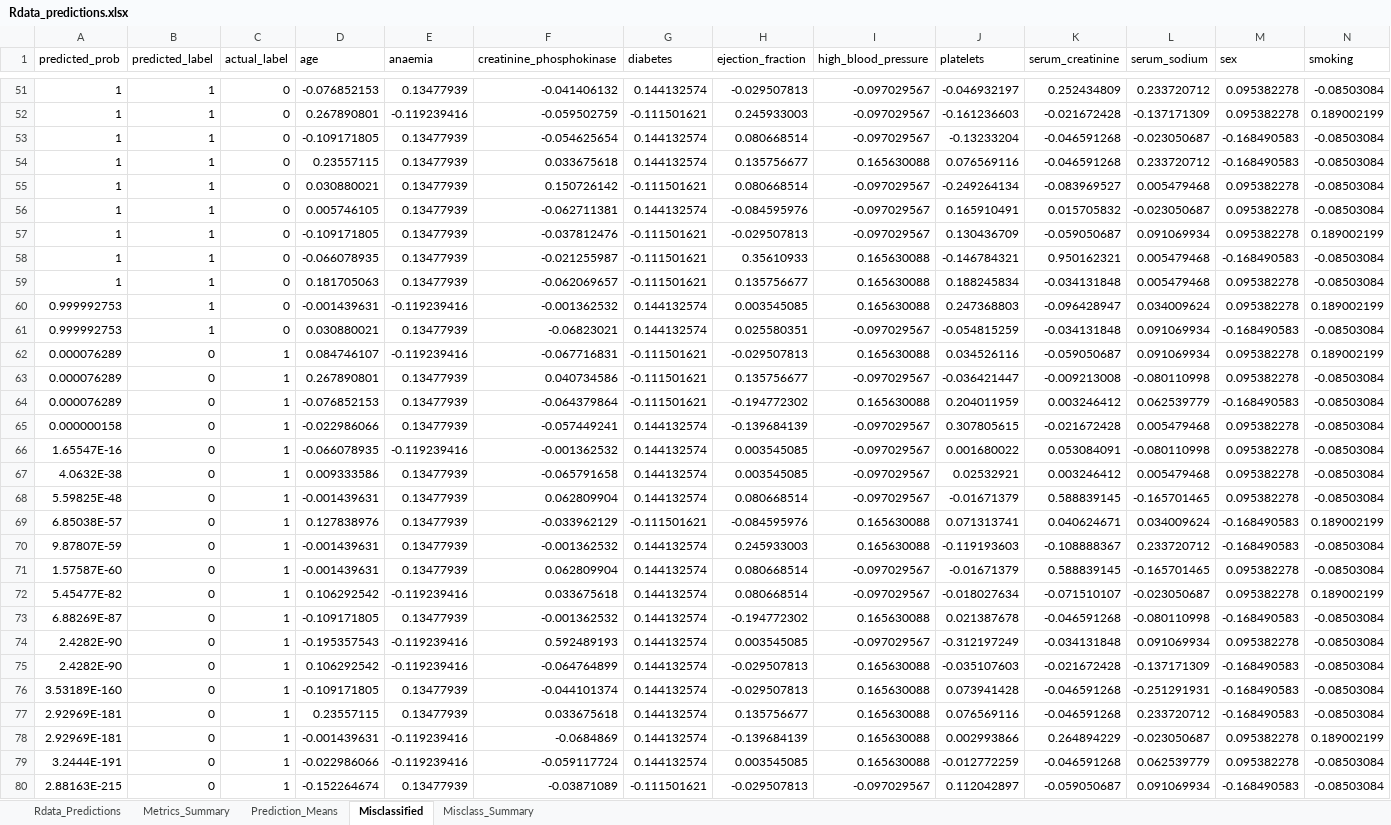
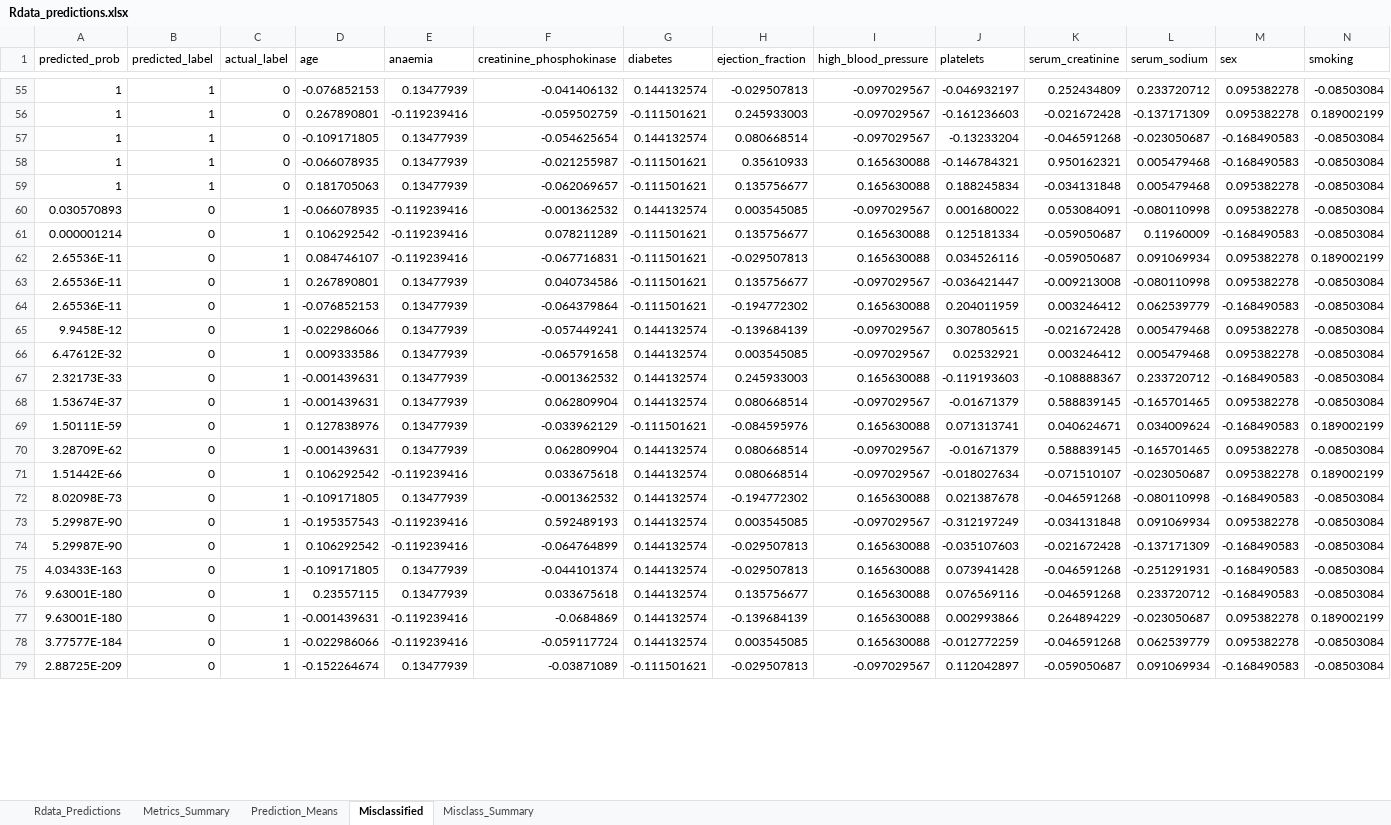
Before and after one commit to MatHatter/DESONN, an Excel workbook: Rdata_predictions.xlsx, sheet Misclassified, drawn as a sheet; only a part is shown, gaps mark what is left out; values as stored, in another font and other column widths than the file's, no borders; removed rows and columns are numbered as before the commit, all else as after; rows hold the shown columns only; the diff covers the shown part only; the diff names each change by its address in the sheet, - before the commit and + after, or states it on an @@ line.

```diff
--- a/Rdata_predictions.xlsx (sheet Misclassified)
+++ b/Rdata_predictions.xlsx (sheet Misclassified)
@@ row 54 moved to row 52: 1 @@
@@ row 55 moved to row 38: 1 @@
@@ row 56 moved to row 45: 1 @@
@@ row 57 moved to row 47: 1 @@
-row 60: 0.999992753 | 1 | 0 | -0.001439631 | -0.119239416 | -0.001362532 | 0.144132574 | 0.003545085 | 0.165630088 | 0.247368803 | -0.096428947 | 0.034009624 | 0.095382278 | 0.189002199
-row 61: 0.999992753 | 1 | 0 | 0.030880021 | 0.13477939 | -0.06823021 | 0.144132574 | 0.025580351 | -0.097029567 | -0.054815259 | -0.034131848 | 0.091069934 | -0.168490583 | -0.08503084
+row 60: 0.030570893 | 0 | 1 | -0.066078935 | -0.119239416 | -0.001362532 | 0.144132574 | 0.003545085 | -0.097029567 | 0.001680022 | 0.053084091 | -0.080110998 | 0.095382278 | -0.08503084
+row 61: 0.000001214 | 0 | 1 | 0.106292542 | -0.119239416 | 0.078211289 | -0.111501621 | 0.135756677 | 0.165630088 | 0.125181334 | -0.059050687 | 0.11960009 | -0.168490583 | -0.08503084
-A62:A64 (predicted_prob): 0.000076289
+A62:A64 (predicted_prob): 2.65536E-11
-A65 (predicted_prob): 0.000000158
+A65 (predicted_prob): 9.9458E-12
-row 66: 1.65547E-16 | 0 | 1 | -0.066078935 | -0.119239416 | -0.001362532 | 0.144132574 | 0.003545085 | -0.097029567 | 0.001680022 | 0.053084091 | -0.080110998 | 0.095382278 | -0.08503084
-A66 (predicted_prob): 4.0632E-38
+A66 (predicted_prob): 6.47612E-32
+row 67: 2.32173E-33 | 0 | 1 | -0.001439631 | 0.13477939 | -0.001362532 | 0.144132574 | 0.245933003 | 0.165630088 | -0.119193603 | -0.108888367 | 0.233720712 | -0.168490583 | -0.08503084
-A68 (predicted_prob): 5.59825E-48
+A68 (predicted_prob): 1.53674E-37
-A69 (predicted_prob): 6.85038E-57
+A69 (predicted_prob): 1.50111E-59
-row 70: 9.87807E-59 | 0 | 1 | -0.001439631 | 0.13477939 | -0.001362532 | 0.144132574 | 0.245933003 | 0.165630088 | -0.119193603 | -0.108888367 | 0.233720712 | -0.168490583 | -0.08503084
-A70 (predicted_prob): 1.57587E-60
+A70 (predicted_prob): 3.28709E-62
-A71 (predicted_prob): 5.45477E-82
+A71 (predicted_prob): 1.51442E-66
-A72 (predicted_prob): 6.88269E-87
+A72 (predicted_prob): 8.02098E-73
-A73:A74 (predicted_prob): 2.4282E-90
+A73:A74 (predicted_prob): 5.29987E-90
-A75 (predicted_prob): 3.53189E-160
+A75 (predicted_prob): 4.03433E-163
-A76:A77 (predicted_prob): 2.92969E-181
+A76:A77 (predicted_prob): 9.63001E-180
-A78 (predicted_prob): 3.2444E-191
+A78 (predicted_prob): 3.77577E-184
-A79 (predicted_prob): 2.88163E-215
+A79 (predicted_prob): 2.88725E-209
```
Also changed, not shown: 1 edited cell elsewhere in this sheet, sheet Rdata_Predictions, sheet Metrics_Summary, sheet Misclass_Summary, sheet Prediction_Means, charts or pictures, 5 other files.
